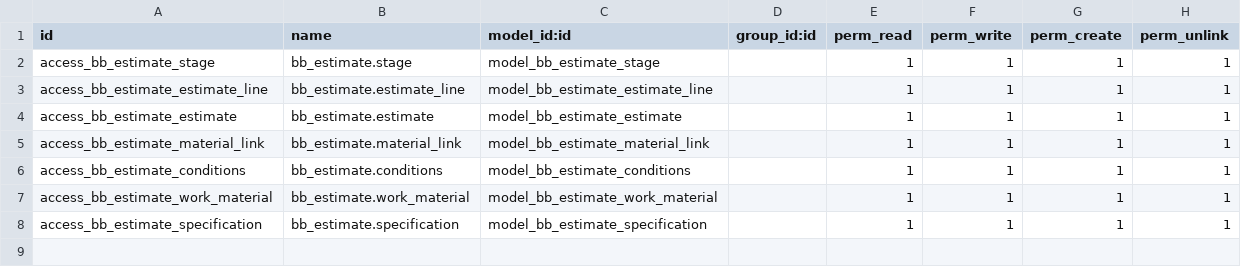
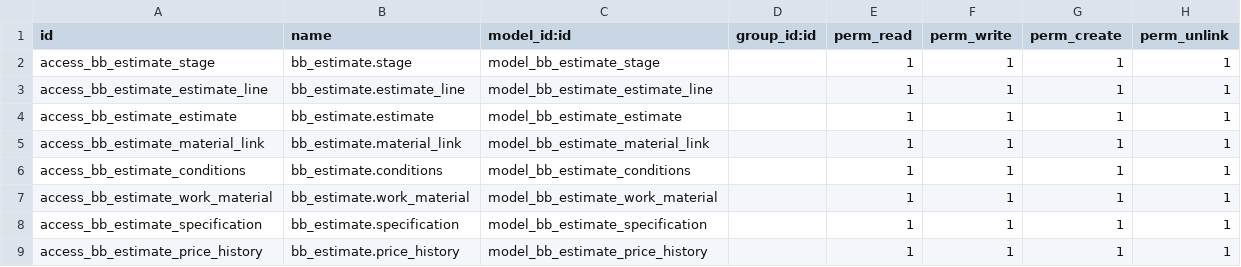
Before and after one commit to CharlesPertwee/BaddelyBrothers, a CSV file: bb_estimate/security/ir.model.access.csv, drawn as a sheet; the diff names each change by its address in the sheet, - before the commit and + after, or states it on an @@ line.

Commit message:
Delivery note, Price adjustment change and other issues

```diff
--- a/bb_estimate/security/ir.model.access.csv
+++ b/bb_estimate/security/ir.model.access.csv
+row 9: access_bb_estimate_price_history | bb_estimate.price_history | model_bb_estimate_price_history |  | 1 | 1 | 1 | 1
```
Also changed, not shown: 32 other files.
